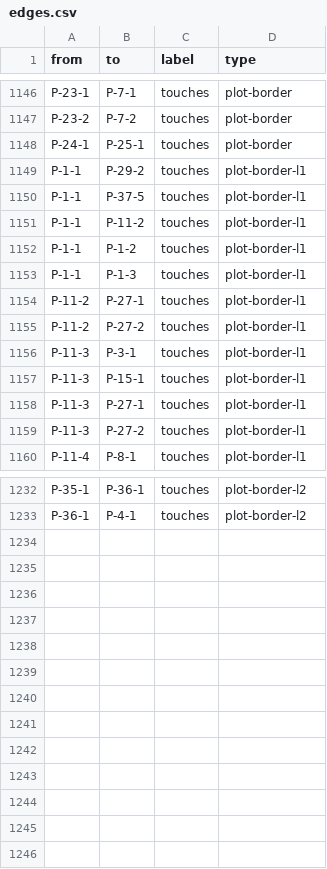
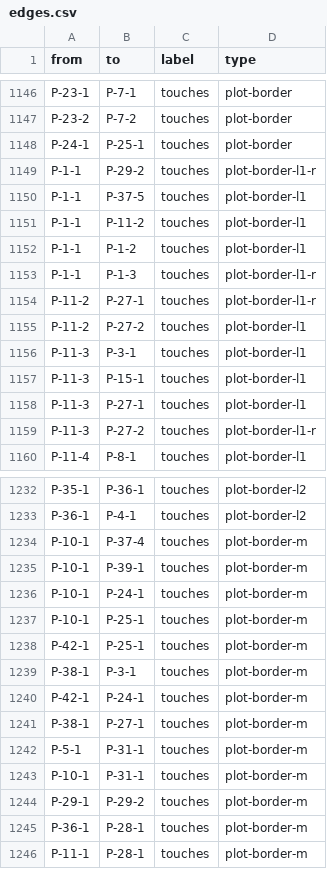
Before and after one commit to benizar/capbreu-builder, a CSV file: sandbox/edges.csv, drawn as a sheet; only a part is shown, gaps mark what is left out; the diff covers the shown part only.

```diff
--- a/sandbox/edges.csv
+++ b/sandbox/edges.csv
@@ -1148,3 +1148,3 @@
 "P-24-1","P-25-1","touches","plot-border"
-"P-1-1","P-29-2","touches","plot-border-l1"
+"P-1-1","P-29-2","touches","plot-border-l1-r"
 "P-1-1","P-37-5","touches","plot-border-l1"
@@ -1152,4 +1152,4 @@
 "P-1-1","P-1-2","touches","plot-border-l1"
-"P-1-1","P-1-3","touches","plot-border-l1"
-"P-11-2","P-27-1","touches","plot-border-l1"
+"P-1-1","P-1-3","touches","plot-border-l1-r"
+"P-11-2","P-27-1","touches","plot-border-l1-r"
 "P-11-2","P-27-2","touches","plot-border-l1"
@@ -1158,3 +1158,3 @@
 "P-11-3","P-27-1","touches","plot-border-l1"
-"P-11-3","P-27-2","touches","plot-border-l1"
+"P-11-3","P-27-2","touches","plot-border-l1-r"
 "P-11-4","P-8-1","touches","plot-border-l1"
@@ -1233 +1233,14 @@
 "P-36-1","P-4-1","touches","plot-border-l2"
+"P-10-1","P-37-4","touches","plot-border-m"
+"P-10-1","P-39-1","touches","plot-border-m"
+"P-10-1","P-24-1","touches","plot-border-m"
+"P-10-1","P-25-1","touches","plot-border-m"
+"P-42-1","P-25-1","touches","plot-border-m"
+"P-38-1","P-3-1","touches","plot-border-m"
+"P-42-1","P-24-1","touches","plot-border-m"
+"P-38-1","P-27-1","touches","plot-border-m"
+"P-5-1","P-31-1","touches","plot-border-m"
+"P-10-1","P-31-1","touches","plot-border-m"
+"P-29-1","P-29-2","touches","plot-border-m"
+"P-36-1","P-28-1","touches","plot-border-m"
+"P-11-1","P-28-1","touches","plot-border-m"
```
Also changed, not shown: 11 edited cells elsewhere in this file, 11 other files.
